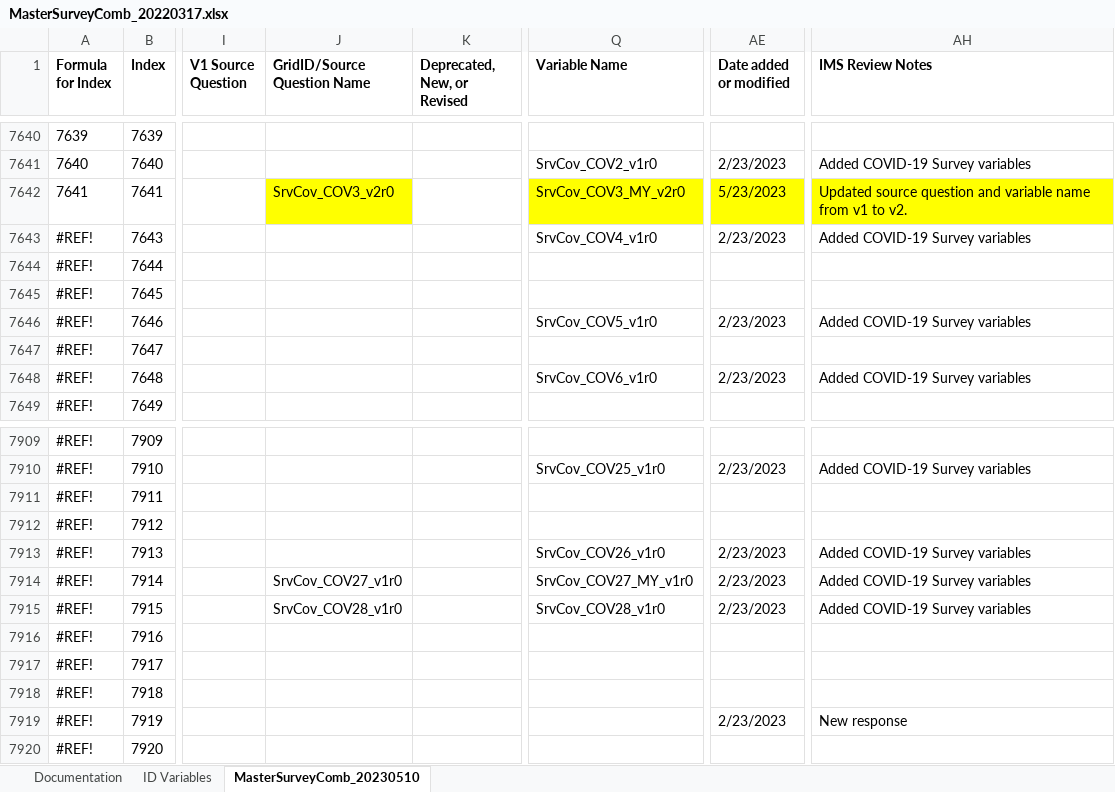
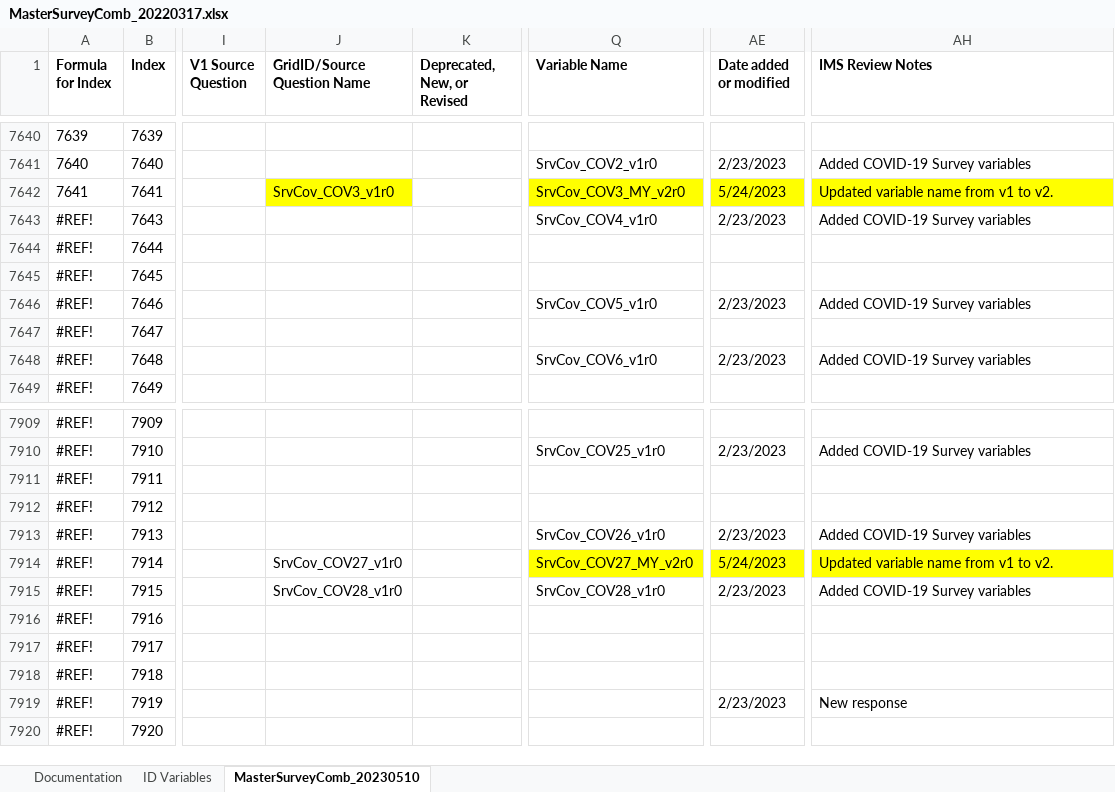
Before and after one commit to Analyticsphere/ConnectMasterAndSurveyCombinedDataDictionary, an Excel workbook: MasterSurveyComb_20220317.xlsx, sheet MasterSurveyComb_20230510, drawn as a sheet; only a part is shown, gaps mark what is left out; values as stored, in another font and other column widths than the file's, no borders; the diff names each change by its address in the sheet, - before the commit and + after, or states it on an @@ line.

Commit message:
Add files via upload

```diff
--- a/MasterSurveyComb_20220317.xlsx (sheet MasterSurveyComb_20230510)
+++ b/MasterSurveyComb_20220317.xlsx (sheet MasterSurveyComb_20230510)
-J7642 (GridID/Source Question Name): SrvCov_COV3_v2r0
+J7642 (GridID/Source Question Name): SrvCov_COV3_v1r0
-AE7642 (Date added or modified): 5/23/2023
+AE7642 (Date added or modified): 5/24/2023
-AH7642 (IMS Review Notes): Updated source question and variable name…
+AH7642 (IMS Review Notes): Updated variable name…
-Q7914 (Variable Name): SrvCov_COV27_MY_v1r0
+Q7914 (Variable Name): SrvCov_COV27_MY_v2r0
-Q7914 fill: none
+Q7914 fill: #FFFF00
-AE7914 (Date added or modified): 2/23/2023
+AE7914 (Date added or modified): 5/24/2023
-AE7914 fill: none
+AE7914 fill: #FFFF00
-AH7914 (IMS Review Notes): Added COVID-19 Survey variables
+AH7914 (IMS Review Notes): Updated variable name from v1 to v2.
-AH7914 fill: none
+AH7914 fill: #FFFF00
```
Also changed, not shown: sheet Documentation.
